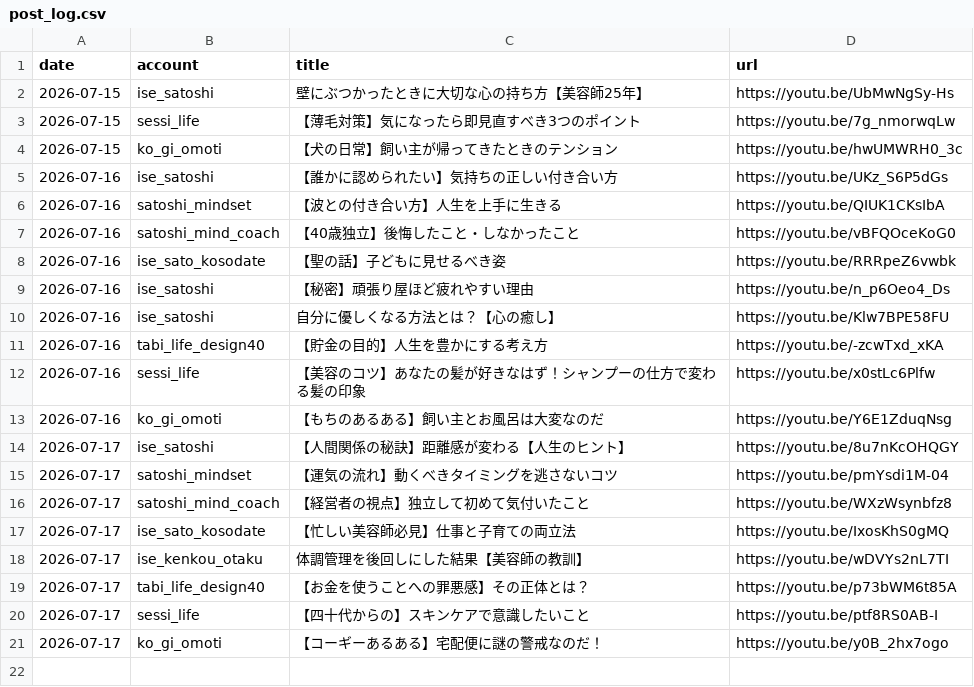
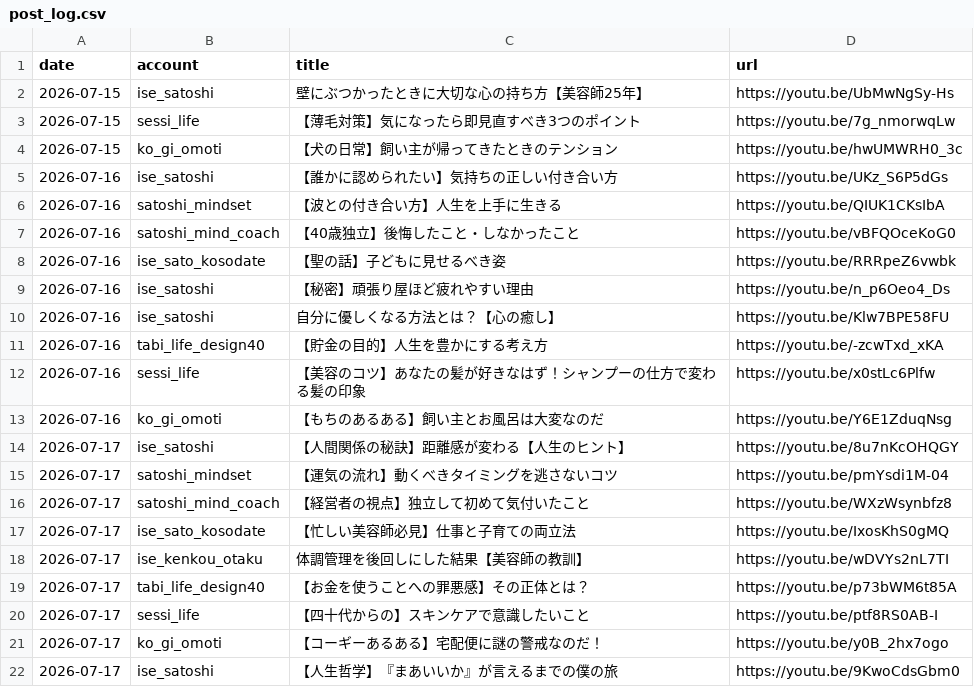
Before and after one commit to iseise0226/sns-automation, a CSV file: data/post_log.csv, drawn as a sheet.

Commit message:
chore: WF6 topic progress - ise_satoshi

```diff
--- a/data/post_log.csv
+++ b/data/post_log.csv
@@ -21 +21,2 @@ date,account,title,url
 2026-07-17,ko_gi_omoti,"【コーギーあるある】宅配便に謎の警戒なのだ！",https://youtu.be/y0B_2hx7ogo
+2026-07-17,ise_satoshi,"【人生哲学】『まあいいか』が言えるまでの僕の旅",https://youtu.be/9KwoCdsGbm0
```
Also changed, not shown: 1 other file.
